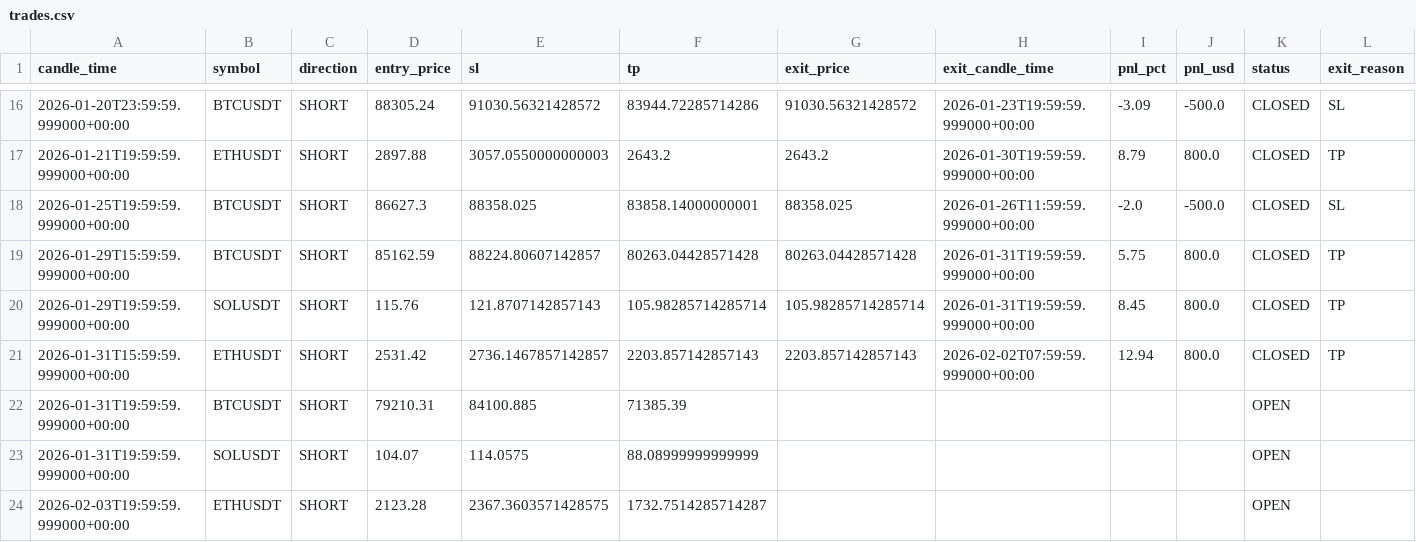
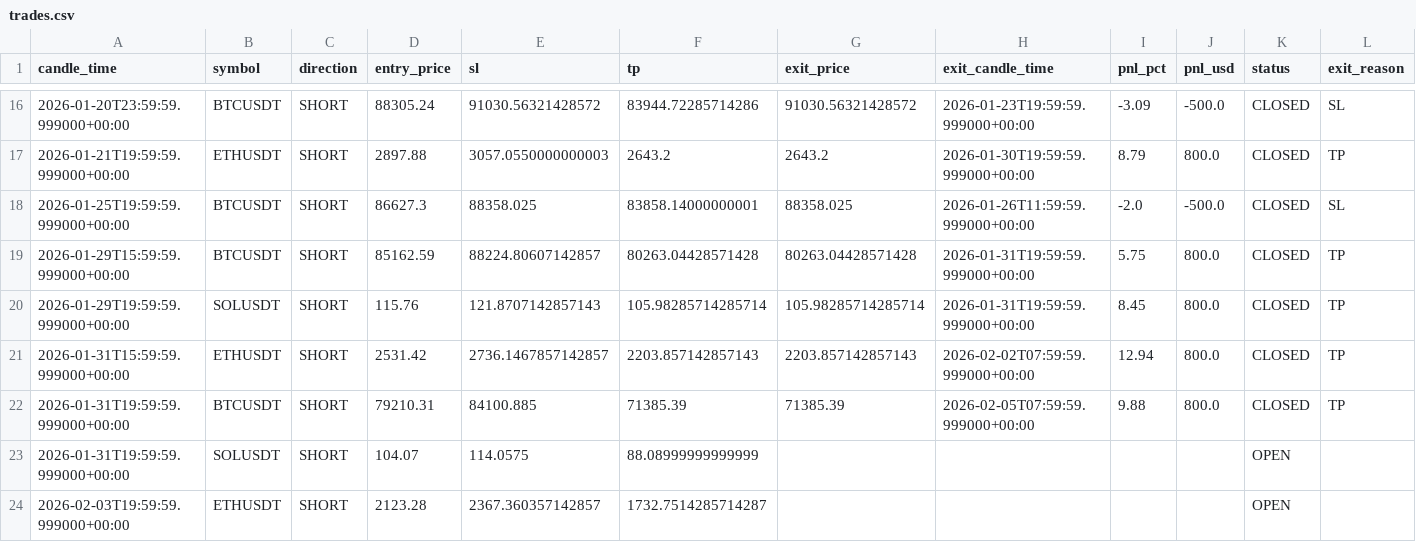
Before and after one commit to kushgbisen/cron-trader, a CSV file: logs/weekly_breakout/trades.csv, drawn as a sheet; only a part is shown, gaps mark what is left out.

```diff
--- a/logs/weekly_breakout/trades.csv
+++ b/logs/weekly_breakout/trades.csv
@@ -21,4 +21,4 @@ candle_time,symbol,direction,entry_price,sl,tp,exit_price,exit_candle_time,pnl_p
 2026-01-31T15:59:59.999000+00:00,ETHUSDT,SHORT,2531.42,2736.1467857142857,2203.857142857143,2203.857142857143,2026-02-02T07:59:59.999000+00:00,12.94,800.0,CLOSED,TP
-2026-01-31T19:59:59.999000+00:00,BTCUSDT,SHORT,79210.31,84100.885,71385.39,,,,,OPEN,
+2026-01-31T19:59:59.999000+00:00,BTCUSDT,SHORT,79210.31,84100.885,71385.39,71385.39,2026-02-05T07:59:59.999000+00:00,9.88,800.0,CLOSED,TP
 2026-01-31T19:59:59.999000+00:00,SOLUSDT,SHORT,104.07,114.0575,88.08999999999999,,,,,OPEN,
-2026-02-03T19:59:59.999000+00:00,ETHUSDT,SHORT,2123.28,2367.3603571428575,1732.7514285714287,,,,,OPEN,
+2026-02-03T19:59:59.999000+00:00,ETHUSDT,SHORT,2123.28,2367.360357142857,1732.7514285714287,,,,,OPEN,
```
Also changed, not shown: 7 other files.
